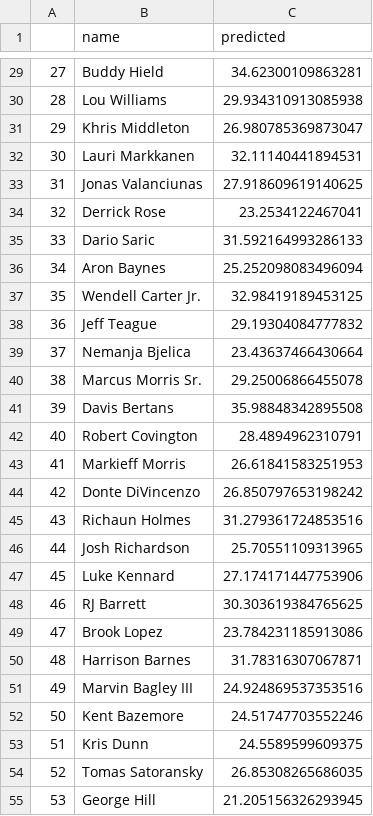
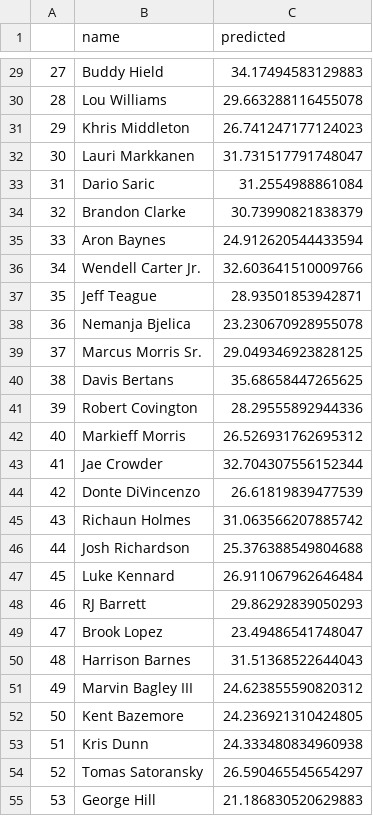
Before and after one commit to bballboy8/Fantasy-Fire, a CSV file: website/optimizer/prediction.csv, drawn as a sheet; only a part is shown, gaps mark what is left out; removed rows and columns are numbered as before the commit, all else as after; the diff covers the shown part only; the diff names each change by its address in the sheet, - before the commit and + after, or states it on an @@ line.

```diff
--- a/website/optimizer/prediction.csv
+++ b/website/optimizer/prediction.csv
@@ column A renumbered between rows 17 and 114 @@
-C29 (predicted): 34.62300109863281
+C29 (predicted): 34.17494583129883
-C30 (predicted): 29.934310913085938
+C30 (predicted): 29.663288116455078
-C31 (predicted): 26.980785369873047
+C31 (predicted): 26.741247177124023
-C32 (predicted): 32.11140441894531
+C32 (predicted): 31.731517791748047
-row 33: 31 | Jonas Valanciunas | 27.918609619140625
-row 34: 32 | Derrick Rose | 23.2534122467041
-C33 (predicted): 31.592164993286133
+C33 (predicted): 31.2554988861084
+row 34: 32 | Brandon Clarke | 30.73990821838379
-C35 (predicted): 25.252098083496094
+C35 (predicted): 24.912620544433594
-C36 (predicted): 32.98419189453125
+C36 (predicted): 32.603641510009766
-C37 (predicted): 29.19304084777832
+C37 (predicted): 28.93501853942871
-C38 (predicted): 23.43637466430664
+C38 (predicted): 23.230670928955078
-C39 (predicted): 29.25006866455078
+C39 (predicted): 29.049346923828125
-C40 (predicted): 35.98848342895508
+C40 (predicted): 35.68658447265625
-C41 (predicted): 28.4894962310791
+C41 (predicted): 28.29555892944336
-C42 (predicted): 26.61841583251953
+C42 (predicted): 26.526931762695312
+row 43: 41 | Jae Crowder | 32.704307556152344
-C44 (predicted): 26.850797653198242
+C44 (predicted): 26.61819839477539
-C45 (predicted): 31.279361724853516
+C45 (predicted): 31.063566207885742
-C46 (predicted): 25.70551109313965
+C46 (predicted): 25.376388549804688
-C47 (predicted): 27.174171447753906
+C47 (predicted): 26.911067962646484
-C48 (predicted): 30.303619384765625
+C48 (predicted): 29.86292839050293
-C49 (predicted): 23.784231185913086
+C49 (predicted): 23.49486541748047
-C50 (predicted): 31.78316307067871
+C50 (predicted): 31.51368522644043
-C51 (predicted): 24.924869537353516
+C51 (predicted): 24.623855590820312
-C52 (predicted): 24.51747703552246
+C52 (predicted): 24.236921310424805
-C53 (predicted): 24.5589599609375
+C53 (predicted): 24.333480834960938
-C54 (predicted): 26.85308265686035
+C54 (predicted): 26.590465545654297
-C55 (predicted): 21.205156326293945
+C55 (predicted): 21.186830520629883
```
Also changed, not shown: 6 added rows, 9 removed rows and 79 edited cells elsewhere in this file.
